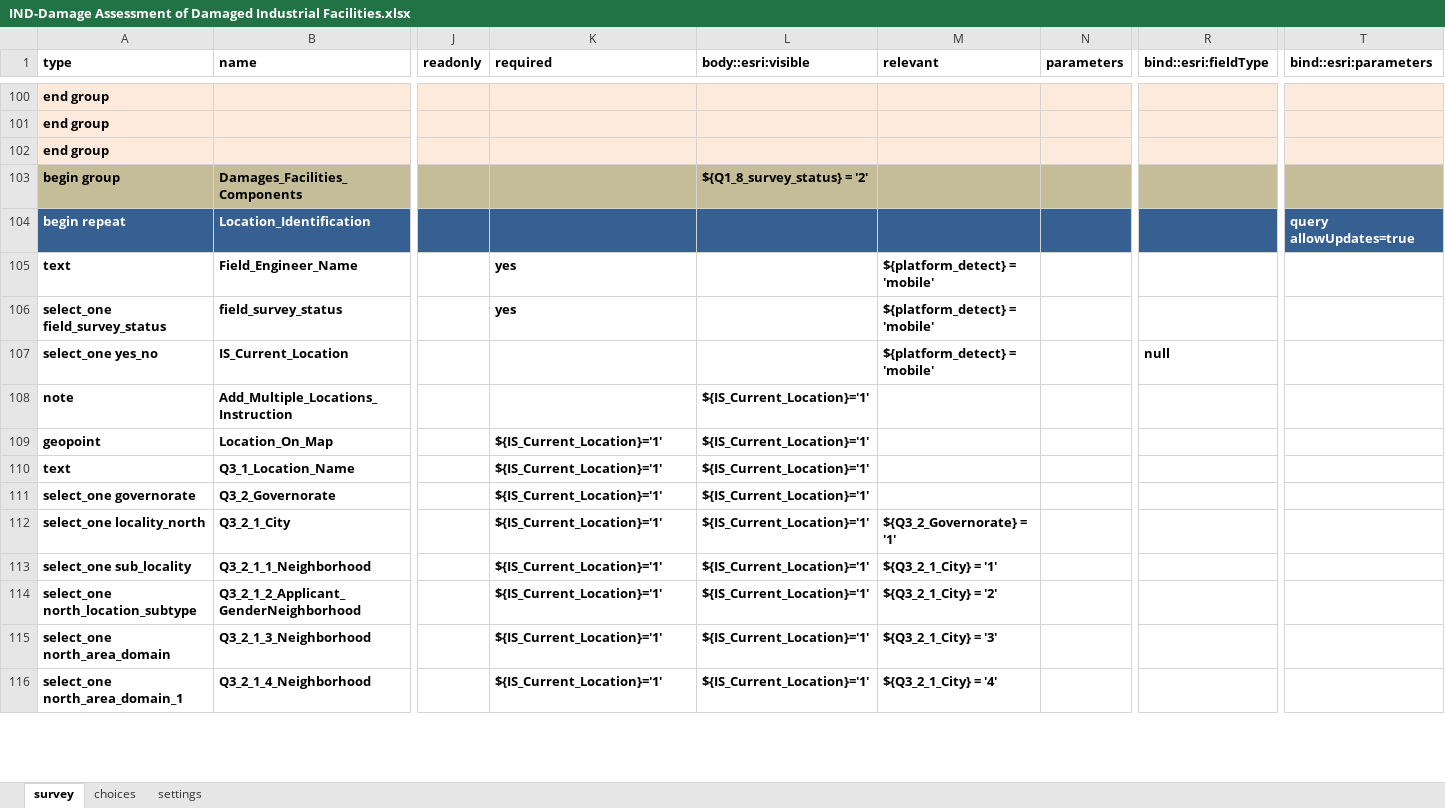
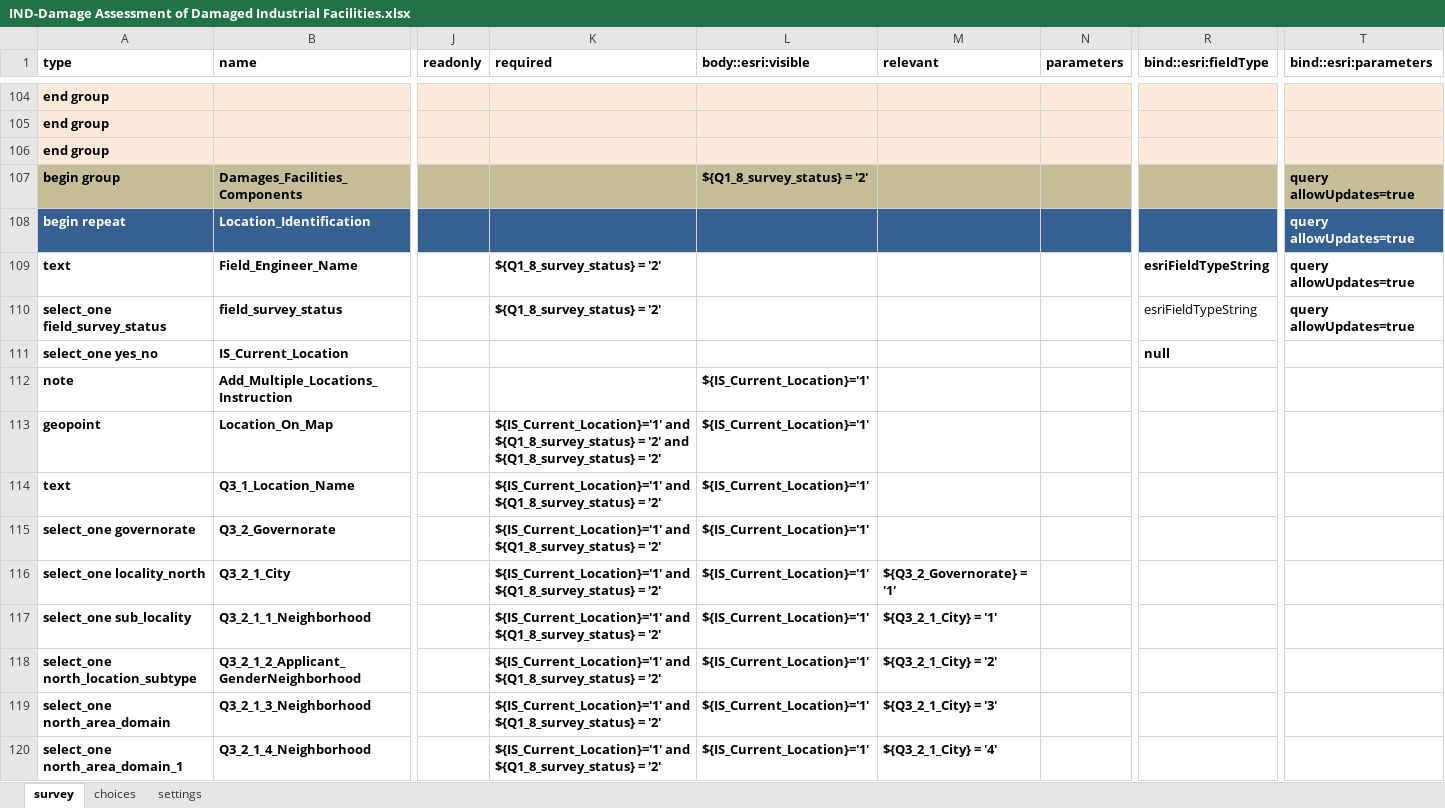
Before and after one commit to MshurafaUN/IND-Damage-Assessment-of-Damaged-Industrial-Facilities, an Excel workbook: IND-Damage Assessment of Damaged Industrial Facilities.xlsx, sheet survey, drawn as a sheet; only a part is shown, gaps mark what is left out; values as stored, in another font and other column widths than the file's, no borders; addresses are those after the commit; the diff covers the shown part only; the diff names each change by its address in the sheet, - before the commit and + after, or states it on an @@ line.

Commit message:
add new return data for 2 fields and change ibbox qurey and add new status field

```diff
--- a/IND-Damage Assessment of Damaged Industrial Facilities.xlsx (sheet survey)
+++ b/IND-Damage Assessment of Damaged Industrial Facilities.xlsx (sheet survey)
-T107 (bind::esri:parameters): (empty)
+T107 (bind::esri:parameters): query allowUpdates=true
-K109:K110 (required): yes
+K109:K110 (required): ${Q1_8_survey_status} = '2'
-M109:M111 (relevant): ${platform_detect} = 'mobile'
+M109:M111 (relevant): (empty)
-R109:R110 (bind::esri:fieldType): (empty)
+R109:R110 (bind::esri:fieldType): esriFieldTypeString
-T109:T110 (bind::esri:parameters): (empty)
+T109:T110 (bind::esri:parameters): query allowUpdates=true
-K113 (required): ${IS_Current_Location}='1'
+K113 (required): ${IS_Current_Location}='1' and ${Q1_8_survey_status} = '2' and ${Q1_8_survey_status} = '2'
-K114:K120 (required): ${IS_Current_Location}='1'
+K114:K120 (required): ${IS_Current_Location}='1' and ${Q1_8_survey_status} = '2'
```
Also changed, not shown: 4 added rows and 150 edited cells elsewhere in this sheet, sheet choices, sheet settings, 7 other files.
